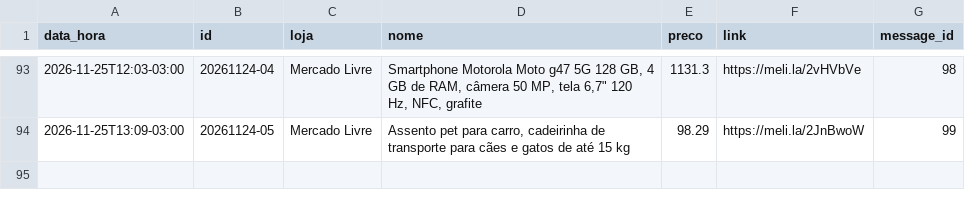
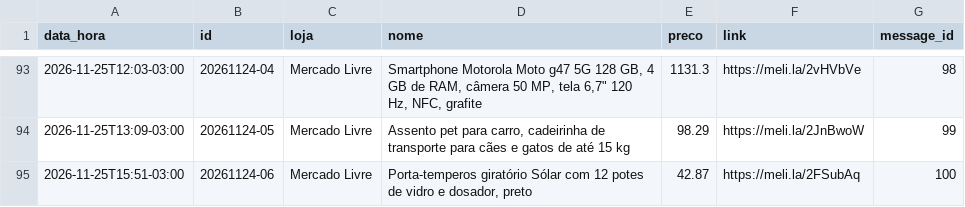
Before and after one commit to quantopagarei-sketch/quantocobrarpj, a CSV file: postados.csv, drawn as a sheet; only a part is shown, gaps mark what is left out.

```diff
--- a/postados.csv
+++ b/postados.csv
@@ -94 +94,2 @@ data_hora,id,loja,nome,preco,link,message_id
 2026-11-25T13:09-03:00,20261124-05,Mercado Livre,"Assento pet para carro, cadeirinha de transporte para cães e gatos de até 15 kg",98.29,https://meli.la/2JnBwoW,99
+2026-11-25T15:51-03:00,20261124-06,Mercado Livre,"Porta-temperos giratório Sólar com 12 potes de vidro e dosador, preto",42.87,https://meli.la/2FSubAq,100
```
Also changed, not shown: metricas.csv, 1 other file.
